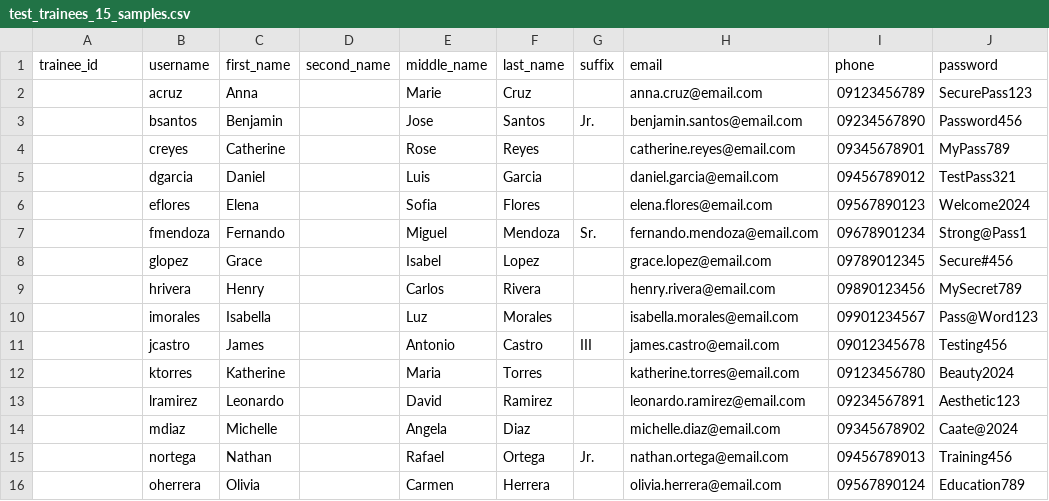
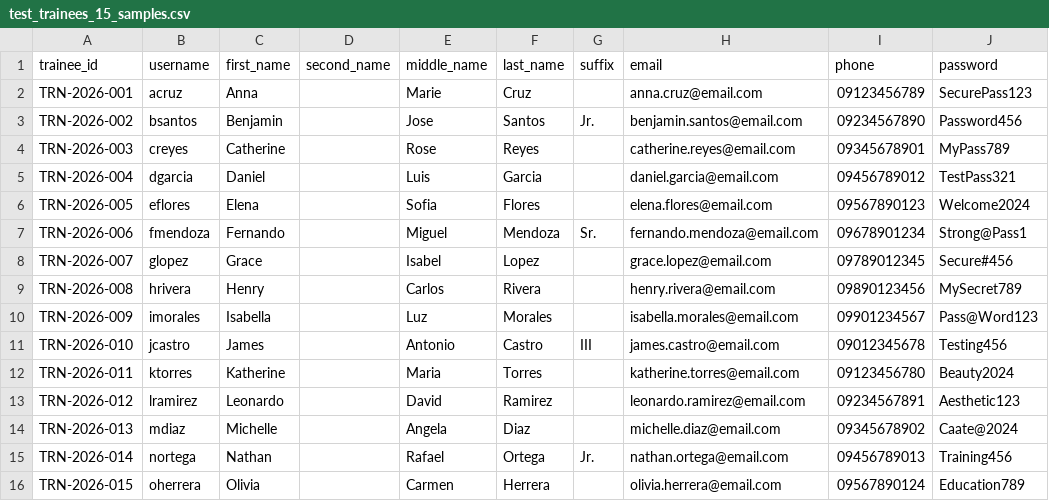
Before and after one commit to Kuruzukel/CAATE-ITRMS, a CSV file: admin/docs/test_trainees_15_samples.csv, drawn as a sheet.

Commit message:
feat(admin): Add sample test data files with auto-generated trainee IDs
- Update test_trainees_15_samples.csv with auto-generated TRN-2026-XXX IDs
- Add test_trainees_no_id.csv for testing ID auto-generation during upload
- Add test_trainees_sample.json with 5 sample records in JSON format
- Make trainee_id optional in CSV and JSON validation logic
- Update validation to auto-generate IDs when not provided in bulk uploads

```diff
--- a/admin/docs/test_trainees_15_samples.csv
+++ b/admin/docs/test_trainees_15_samples.csv
@@ -1,16 +1,16 @@
 trainee_id,username,first_name,second_name,middle_name,last_name,suffix,email,phone,password
-,acruz,Anna,,Marie,Cruz,,anna.cruz@email.com,09123456789,SecurePass123
-,bsantos,Benjamin,,Jose,Santos,Jr.,benjamin.santos@email.com,09234567890,Password456
-,creyes,Catherine,,Rose,Reyes,,catherine.reyes@email.com,09345678901,MyPass789
-,dgarcia,Daniel,,Luis,Garcia,,daniel.garcia@email.com,09456789012,TestPass321
-,eflores,Elena,,Sofia,Flores,,elena.flores@email.com,09567890123,Welcome2024
-,fmendoza,Fernando,,Miguel,Mendoza,Sr.,fernando.mendoza@email.com,09678901234,Strong@Pass1
-,glopez,Grace,,Isabel,Lopez,,grace.lopez@email.com,09789012345,Secure#456
-,hrivera,Henry,,Carlos,Rivera,,henry.rivera@email.com,09890123456,MySecret789
-,imorales,Isabella,,Luz,Morales,,isabella.morales@email.com,09901234567,Pass@Word123
-,jcastro,James,,Antonio,Castro,III,james.castro@email.com,09012345678,Testing456
-,ktorres,Katherine,,Maria,Torres,,katherine.torres@email.com,09123456780,Beauty2024
-,lramirez,Leonardo,,David,Ramirez,,leonardo.ramirez@email.com,09234567891,Aesthetic123
-,mdiaz,Michelle,,Angela,Diaz,,michelle.diaz@email.com,09345678902,Caate@2024
-,nortega,Nathan,,Rafael,Ortega,Jr.,nathan.ortega@email.com,09456789013,Training456
-,oherrera,Olivia,,Carmen,Herrera,,olivia.herrera@email.com,09567890124,Education789
+TRN-2026-001,acruz,Anna,,Marie,Cruz,,anna.cruz@email.com,09123456789,SecurePass123
+TRN-2026-002,bsantos,Benjamin,,Jose,Santos,Jr.,benjamin.santos@email.com,09234567890,Password456
+TRN-2026-003,creyes,Catherine,,Rose,Reyes,,catherine.reyes@email.com,09345678901,MyPass789
+TRN-2026-004,dgarcia,Daniel,,Luis,Garcia,,daniel.garcia@email.com,09456789012,TestPass321
+TRN-2026-005,eflores,Elena,,Sofia,Flores,,elena.flores@email.com,09567890123,Welcome2024
+TRN-2026-006,fmendoza,Fernando,,Miguel,Mendoza,Sr.,fernando.mendoza@email.com,09678901234,Strong@Pass1
+TRN-2026-007,glopez,Grace,,Isabel,Lopez,,grace.lopez@email.com,09789012345,Secure#456
+TRN-2026-008,hrivera,Henry,,Carlos,Rivera,,henry.rivera@email.com,09890123456,MySecret789
+TRN-2026-009,imorales,Isabella,,Luz,Morales,,isabella.morales@email.com,09901234567,Pass@Word123
+TRN-2026-010,jcastro,James,,Antonio,Castro,III,james.castro@email.com,09012345678,Testing456
+TRN-2026-011,ktorres,Katherine,,Maria,Torres,,katherine.torres@email.com,09123456780,Beauty2024
+TRN-2026-012,lramirez,Leonardo,,David,Ramirez,,leonardo.ramirez@email.com,09234567891,Aesthetic123
+TRN-2026-013,mdiaz,Michelle,,Angela,Diaz,,michelle.diaz@email.com,09345678902,Caate@2024
+TRN-2026-014,nortega,Nathan,,Rafael,Ortega,Jr.,nathan.ortega@email.com,09456789013,Training456
+TRN-2026-015,oherrera,Olivia,,Carmen,Herrera,,olivia.herrera@email.com,09567890124,Education789
```
Also changed, not shown: 3 other files.
